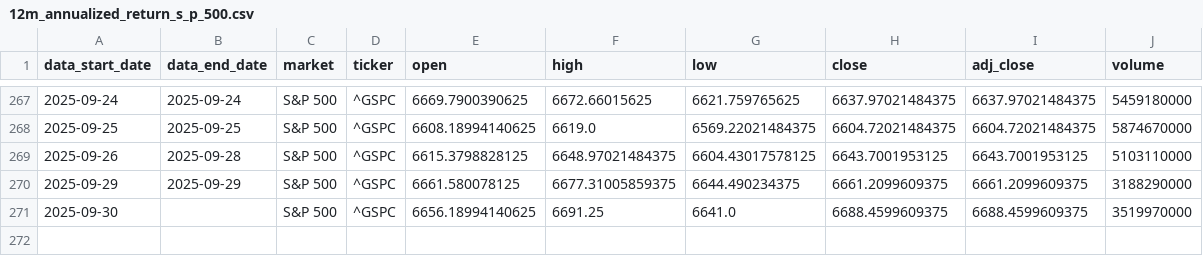
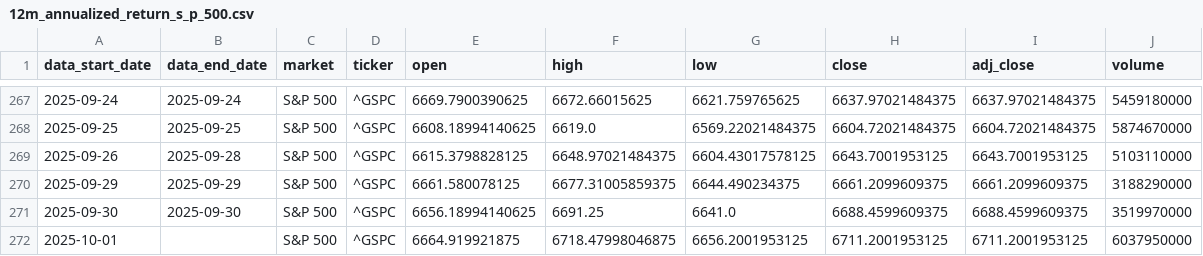
Before and after one commit to stock-indicator/stock-index-engine, a CSV file: resources/clean/12m_annualized_return_s_p_500.csv, drawn as a sheet; only a part is shown, gaps mark what is left out.

```diff
--- a/resources/clean/12m_annualized_return_s_p_500.csv
+++ b/resources/clean/12m_annualized_return_s_p_500.csv
@@ -270,2 +270,3 @@ data_start_date,data_end_date,market,ticker,open,high,low,close,adj_close,volume
 2025-09-29,2025-09-29,S&P 500,^GSPC,6661.580078125,6677.31005859375,6644.490234375,6661.2099609375,6661.2099609375,3188290000
-2025-09-30,,S&P 500,^GSPC,6656.18994140625,6691.25,6641.0,6688.4599609375,6688.4599609375,3519970000
+2025-09-30,2025-09-30,S&P 500,^GSPC,6656.18994140625,6691.25,6641.0,6688.4599609375,6688.4599609375,3519970000
+2025-10-01,,S&P 500,^GSPC,6664.919921875,6718.47998046875,6656.2001953125,6711.2001953125,6711.2001953125,6037950000
```
Also changed, not shown: output/market_indicator_log.csv, resources/clean/macd_divergence_s_p_500.csv, 45 other files.
